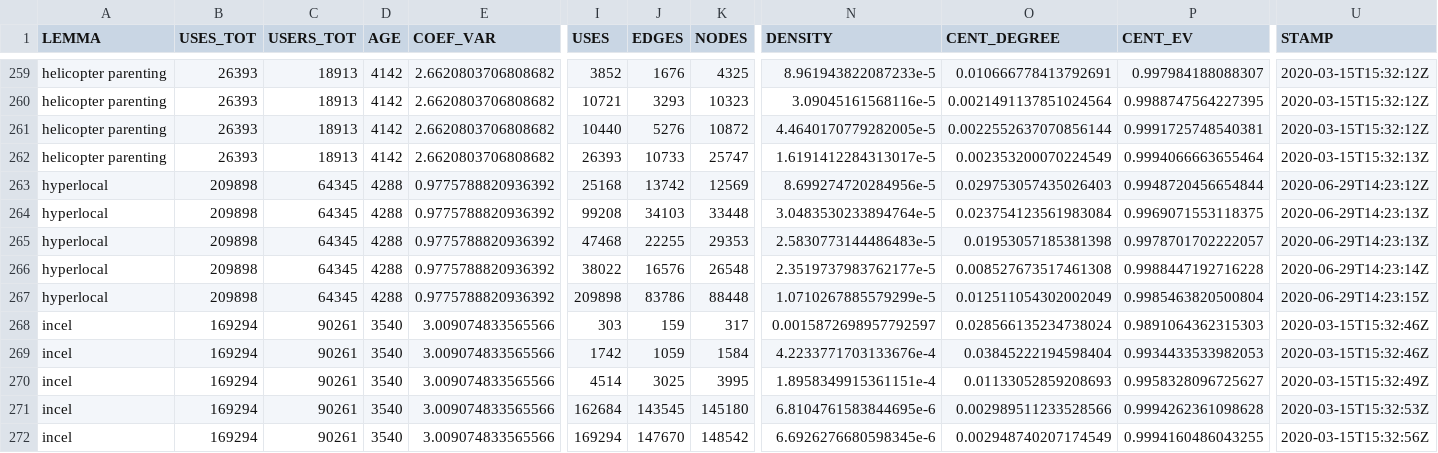
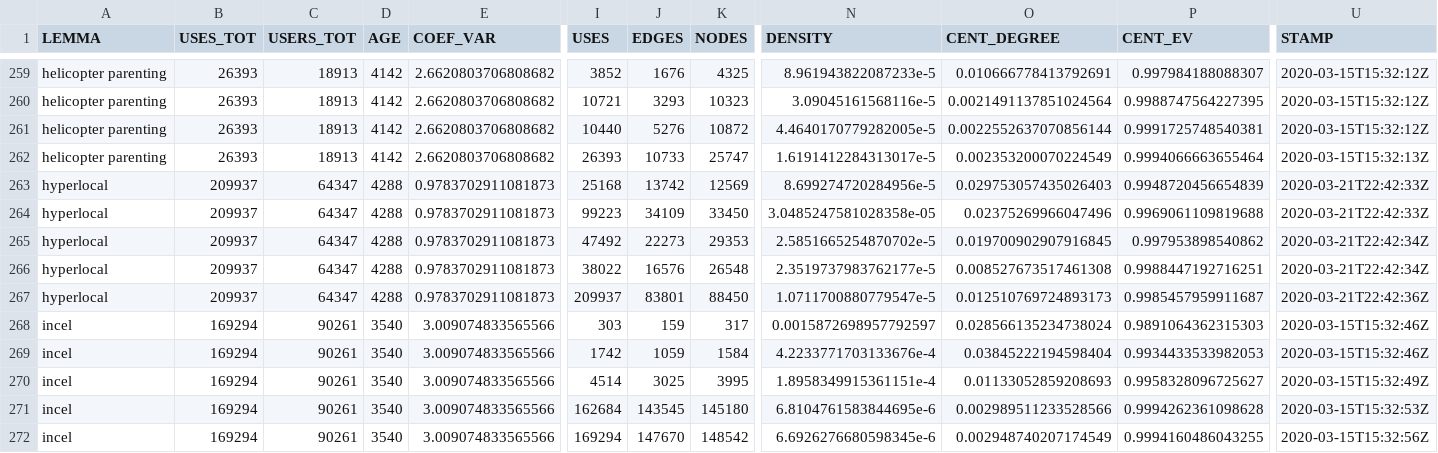
Before and after one commit to wuqui/sna, a CSV file: out/df_comp.csv, drawn as a sheet; only a part is shown, gaps mark what is left out; the diff covers the shown part only; the diff names each change by its address in the sheet, - before the commit and + after, or states it on an @@ line.

Commit message:
extract edges for `alt-right` and `poppygate`

```diff
--- a/out/df_comp.csv
+++ b/out/df_comp.csv
-B263:B267 (USES_TOT): 209898
+B263:B267 (USES_TOT): 209937
-C263:C267 (USERS_TOT): 64345
+C263:C267 (USERS_TOT): 64347
-E263:E267 (COEF_VAR): 0.9775788820936392
+E263:E267 (COEF_VAR): 0.9783702911081873
-P263 (CENT_EV): 0.9948720456654844
+P263 (CENT_EV): 0.9948720456654839
-U263 (STAMP): 2020-06-29T14:23:12Z
+U263 (STAMP): 2020-03-21T22:42:33Z
-I264 (USES): 99208
+I264 (USES): 99223
-J264 (EDGES): 34103
+J264 (EDGES): 34109
-K264 (NODES): 33448
+K264 (NODES): 33450
-N264 (DENSITY): 3.0483530233894764e-5
+N264 (DENSITY): 3.0485247581028358e-05
-O264 (CENT_DEGREE): 0.023754123561983084
+O264 (CENT_DEGREE): 0.02375269966047496
-P264 (CENT_EV): 0.9969071553118375
+P264 (CENT_EV): 0.9969061109819688
-U264 (STAMP): 2020-06-29T14:23:13Z
+U264 (STAMP): 2020-03-21T22:42:33Z
-I265 (USES): 47468
+I265 (USES): 47492
-J265 (EDGES): 22255
+J265 (EDGES): 22273
-N265 (DENSITY): 2.5830773144486483e-5
+N265 (DENSITY): 2.5851665254870702e-5
-O265 (CENT_DEGREE): 0.01953057185381398
+O265 (CENT_DEGREE): 0.019700902907916845
-P265 (CENT_EV): 0.9978701702222057
+P265 (CENT_EV): 0.997953898540862
-U265 (STAMP): 2020-06-29T14:23:13Z
+U265 (STAMP): 2020-03-21T22:42:34Z
-P266 (CENT_EV): 0.9988447192716228
+P266 (CENT_EV): 0.9988447192716251
-U266 (STAMP): 2020-06-29T14:23:14Z
+U266 (STAMP): 2020-03-21T22:42:34Z
-I267 (USES): 209898
+I267 (USES): 209937
-J267 (EDGES): 83786
+J267 (EDGES): 83801
-K267 (NODES): 88448
+K267 (NODES): 88450
-N267 (DENSITY): 1.0710267885579299e-5
+N267 (DENSITY): 1.0711700880779547e-5
-O267 (CENT_DEGREE): 0.012511054302002049
+O267 (CENT_DEGREE): 0.012510769724893173
-P267 (CENT_EV): 0.9985463820500804
+P267 (CENT_EV): 0.9985457959911687
-U267 (STAMP): 2020-06-29T14:23:15Z
+U267 (STAMP): 2020-03-21T22:42:36Z
```
Also changed, not shown: 103 edited cells elsewhere in this file, 1 other file.
